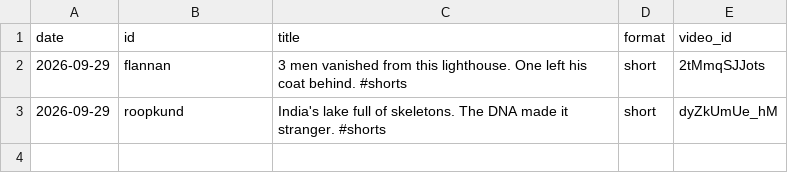
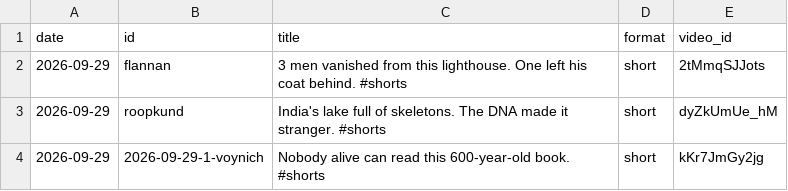
Before and after one commit to pramodhnd/untold-mysteries-daily, a CSV file: data/published.csv, drawn as a sheet.

Commit message:
Publish approved videos

```diff
--- a/data/published.csv
+++ b/data/published.csv
@@ -3 +3,2 @@ date,id,title,format,video_id
 2026-09-29,roopkund,India's lake full of skeletons. The DNA made it stranger. #shorts,short,dyZkUmUe_hM
+2026-09-29,2026-09-29-1-voynich,Nobody alive can read this 600-year-old book. #shorts,short,kKr7JmGy2jg
```
Also changed, not shown: 1 other file.
